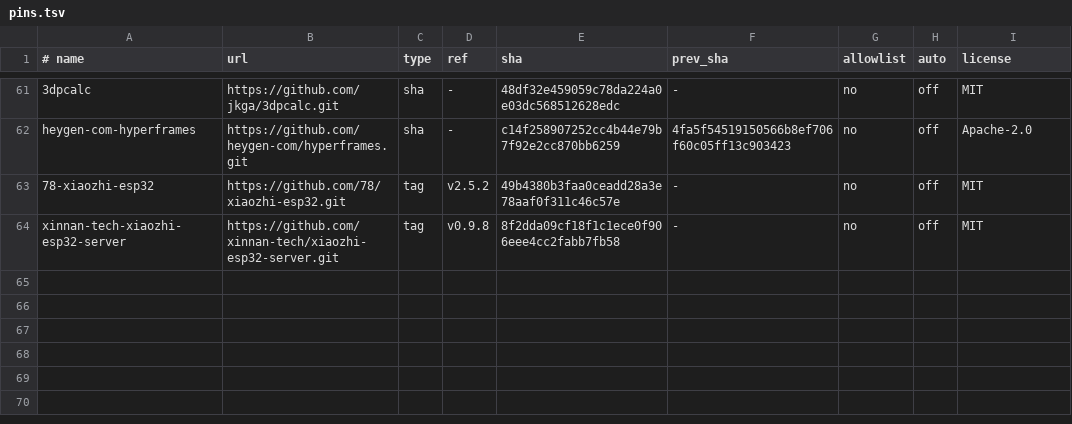
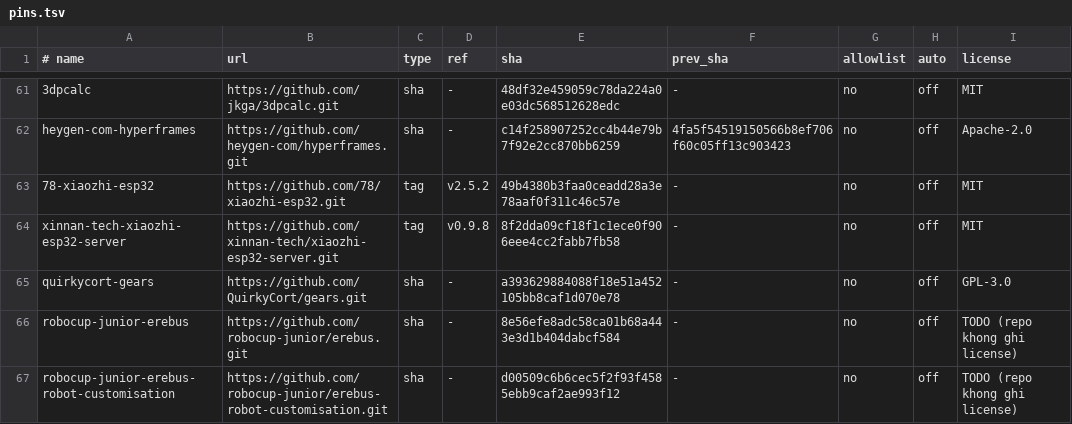
Before and after one commit to athanhtuan11/STLAB_Toolhub, a TSV file: claude-workspace/community/pins.tsv, drawn as a sheet; only a part is shown, gaps mark what is left out.

```diff
--- a/claude-workspace/community/pins.tsv
+++ b/claude-workspace/community/pins.tsv
@@ -64 +64,4 @@ heygen-com-hyperframes	https://github.com/heygen-com/hyperframes.git	sha	-	c14f2
 xinnan-tech-xiaozhi-esp32-server	https://github.com/xinnan-tech/xiaozhi-esp32-server.git	tag	v0.9.8	8f2dda09cf18f1c1ece0f906eee4cc2fabb7fb58	-	no	off	MIT
+quirkycort-gears	https://github.com/QuirkyCort/gears.git	sha	-	a393629884088f18e51a452105bb8caf1d070e78	-	no	off	GPL-3.0
+robocup-junior-erebus	https://github.com/robocup-junior/erebus.git	sha	-	8e56efe8adc58ca01b68a443e3d1b404dabcf584	-	no	off	TODO (repo khong ghi license)
+robocup-junior-erebus-robot-customisation	https://github.com/robocup-junior/erebus-robot-customisation.git	sha	-	d00509c6b6cec5f2f93f4585ebb9caf2ae993f12	-	no	off	TODO (repo khong ghi license)
```
Also changed, not shown: 24 other files.
